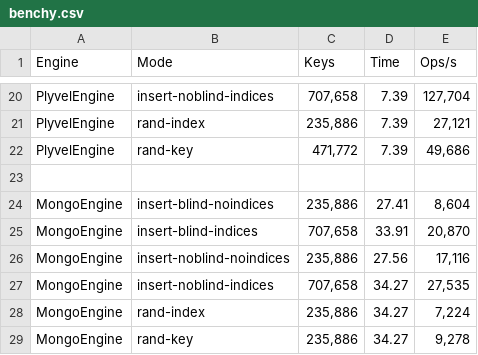
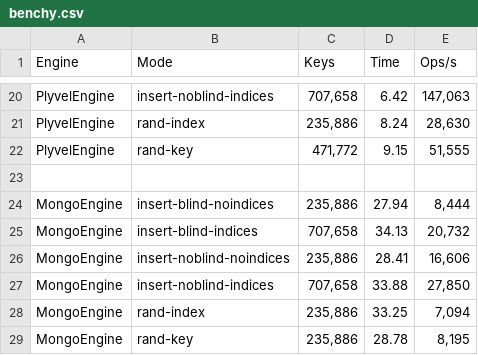
Before and after one commit to pombredanne/centidb, a CSV file: docs/benchy.csv, drawn as a sheet; only a part is shown, gaps mark what is left out; the diff covers the shown part only.

```diff
--- a/docs/benchy.csv
+++ b/docs/benchy.csv
@@ -20,10 +20,10 @@
-"PlyvelEngine","insert-noblind-indices","707,658","7.39","127,704"
-"PlyvelEngine","rand-index","235,886","7.39","27,121"
-"PlyvelEngine","rand-key","471,772","7.39","49,686"
+"PlyvelEngine","insert-noblind-indices","707,658","6.42","147,063"
+"PlyvelEngine","rand-index","235,886","8.24","28,630"
+"PlyvelEngine","rand-key","471,772","9.15","51,555"
 
-"MongoEngine","insert-blind-noindices","235,886","27.41","8,604"
-"MongoEngine","insert-blind-indices","707,658","33.91","20,870"
-"MongoEngine","insert-noblind-noindices","235,886","27.56","17,116"
-"MongoEngine","insert-noblind-indices","707,658","34.27","27,535"
-"MongoEngine","rand-index","235,886","34.27","7,224"
-"MongoEngine","rand-key","235,886","34.27","9,278"
+"MongoEngine","insert-blind-noindices","235,886","27.94","8,444"
+"MongoEngine","insert-blind-indices","707,658","34.13","20,732"
+"MongoEngine","insert-noblind-noindices","235,886","28.41","16,606"
+"MongoEngine","insert-noblind-indices","707,658","33.88","27,850"
+"MongoEngine","rand-index","235,886","33.25","7,094"
+"MongoEngine","rand-key","235,886","28.78","8,195"
```
Also changed, not shown: 31 edited cells elsewhere in this file, 1 other file.
